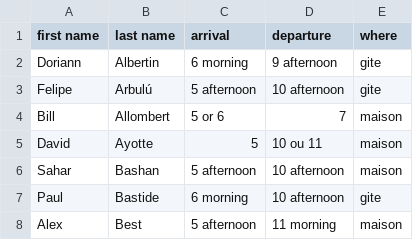
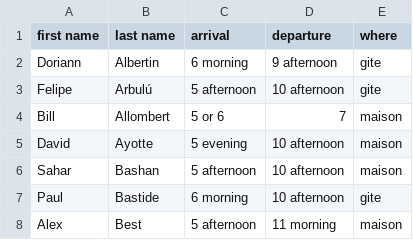
Before and after one commit to sagemath/days117, a CSV file: organization/nights_and_food.csv, drawn as a sheet; only a part is shown.

Commit message:
Add my timings (#4)

```diff
--- a/organization/nights_and_food.csv
+++ b/organization/nights_and_food.csv
@@ -4,3 +4,3 @@ Felipe,Arbulú,5 afternoon,10 afternoon,gite
 Bill,Allombert,5 or 6,7,maison
-David,Ayotte,5,10 ou 11,maison
+David,Ayotte,5 evening,10 afternoon,maison
 Sahar,Bashan,5 afternoon,10 afternoon,maison
```
